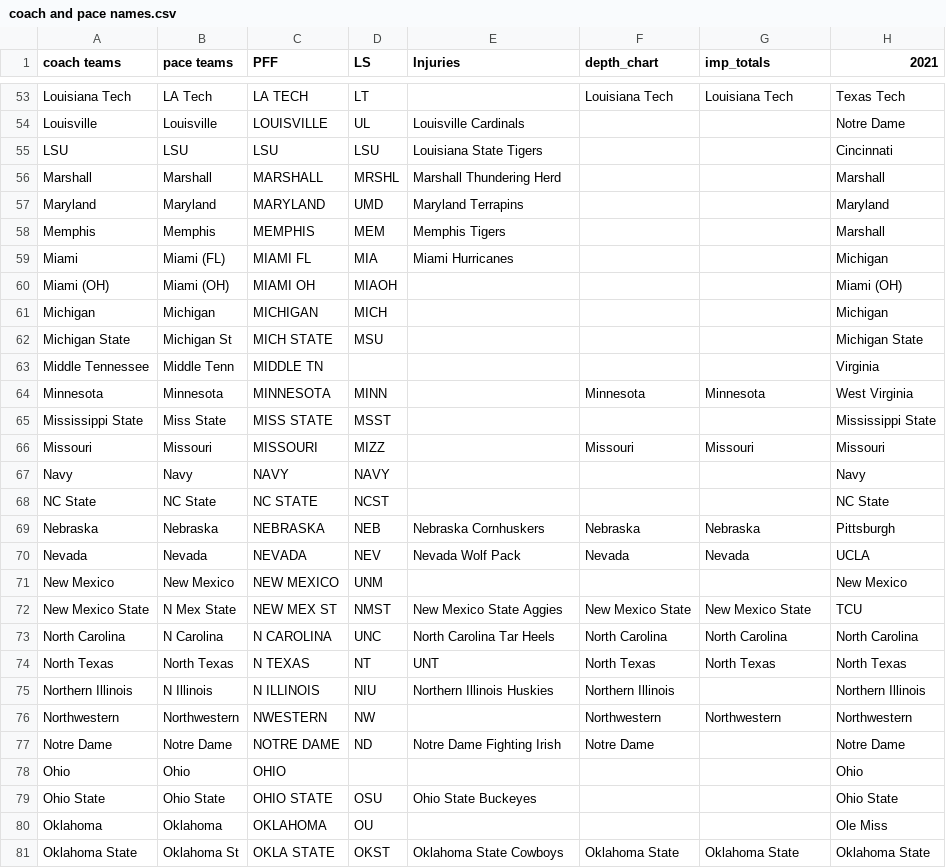
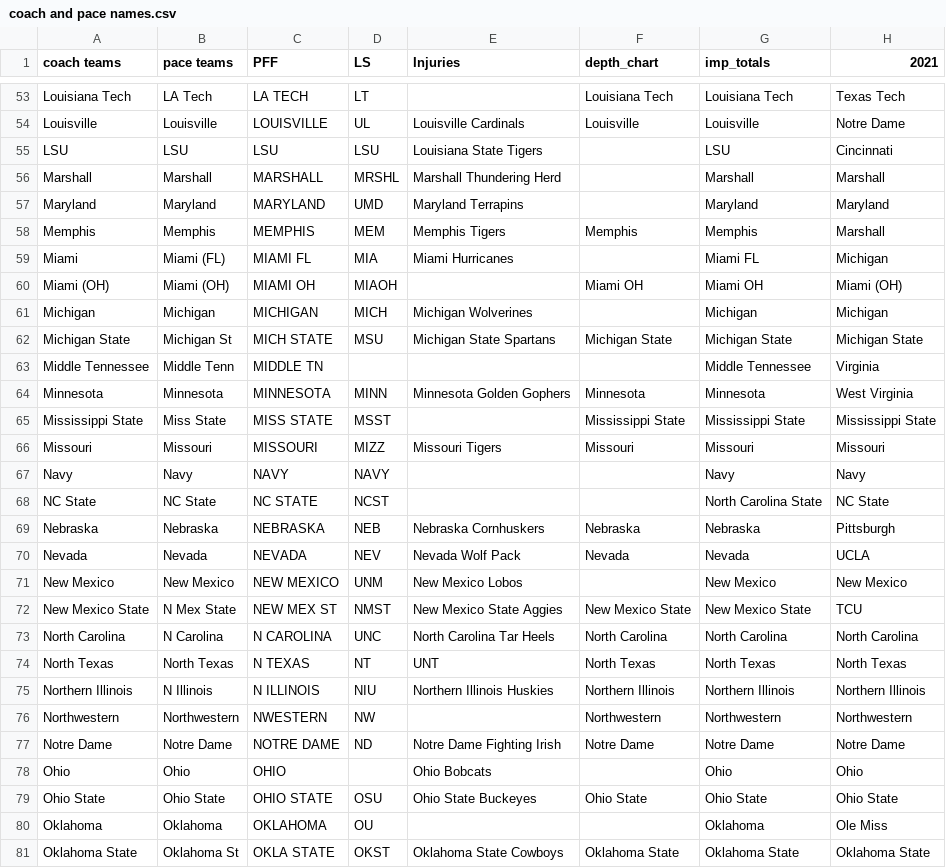
Before and after one commit to NastyAnalytics/DFS, a CSV file: CFB/coach and pace names.csv, drawn as a sheet; only a part is shown, gaps mark what is left out; the diff covers the shown part only; the diff names each change by its address in the sheet, - before the commit and + after, or states it on an @@ line.

```diff
--- a/CFB/coach and pace names.csv
+++ b/CFB/coach and pace names.csv
-F54 (depth_chart): (empty)
+F54 (depth_chart): Louisville
-G54 (imp_totals): (empty)
+G54 (imp_totals): Louisville
-G55 (imp_totals): (empty)
+G55 (imp_totals): LSU
-G56 (imp_totals): (empty)
+G56 (imp_totals): Marshall
-G57 (imp_totals): (empty)
+G57 (imp_totals): Maryland
-F58 (depth_chart): (empty)
+F58 (depth_chart): Memphis
-G58 (imp_totals): (empty)
+G58 (imp_totals): Memphis
-G59 (imp_totals): (empty)
+G59 (imp_totals): Miami FL
-F60 (depth_chart): (empty)
+F60 (depth_chart): Miami OH
-G60 (imp_totals): (empty)
+G60 (imp_totals): Miami OH
-E61 (Injuries): (empty)
+E61 (Injuries): Michigan Wolverines
-G61 (imp_totals): (empty)
+G61 (imp_totals): Michigan
-E62 (Injuries): (empty)
+E62 (Injuries): Michigan State Spartans
-F62 (depth_chart): (empty)
+F62 (depth_chart): Michigan State
-G62 (imp_totals): (empty)
+G62 (imp_totals): Michigan State
-G63 (imp_totals): (empty)
+G63 (imp_totals): Middle Tennessee
-E64 (Injuries): (empty)
+E64 (Injuries): Minnesota Golden Gophers
-F65 (depth_chart): (empty)
+F65 (depth_chart): Mississippi State
-G65 (imp_totals): (empty)
+G65 (imp_totals): Mississippi State
-E66 (Injuries): (empty)
+E66 (Injuries): Missouri Tigers
-G67 (imp_totals): (empty)
+G67 (imp_totals): Navy
-G68 (imp_totals): (empty)
+G68 (imp_totals): North Carolina State
-E71 (Injuries): (empty)
+E71 (Injuries): New Mexico Lobos
-G71 (imp_totals): (empty)
+G71 (imp_totals): New Mexico
-G75 (imp_totals): (empty)
+G75 (imp_totals): Northern Illinois
-G77 (imp_totals): (empty)
+G77 (imp_totals): Notre Dame
-E78 (Injuries): (empty)
+E78 (Injuries): Ohio Bobcats
-G78 (imp_totals): (empty)
+G78 (imp_totals): Ohio
-F79 (depth_chart): (empty)
+F79 (depth_chart): Ohio State
-G79 (imp_totals): (empty)
+G79 (imp_totals): Ohio State
-G80 (imp_totals): (empty)
+G80 (imp_totals): Oklahoma
```
Also changed, not shown: 3 added rows and 123 edited cells elsewhere in this file, CFB/est_p_att_and_r_att.csv, CFB/imp_totals.csv, 5 other files.
